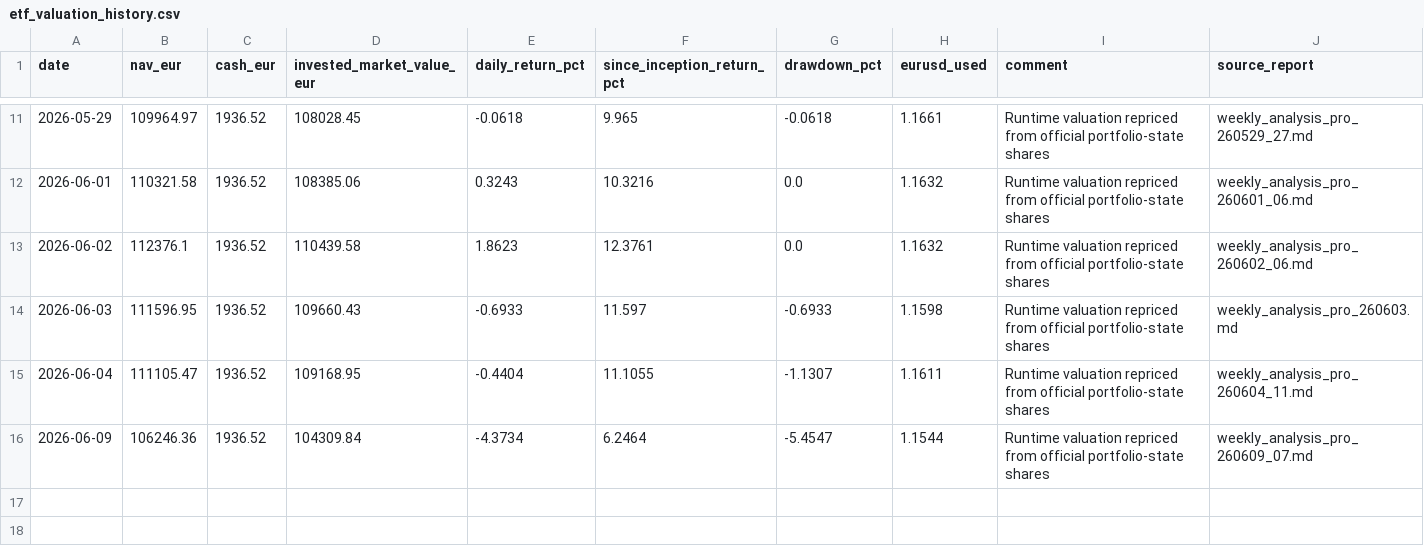
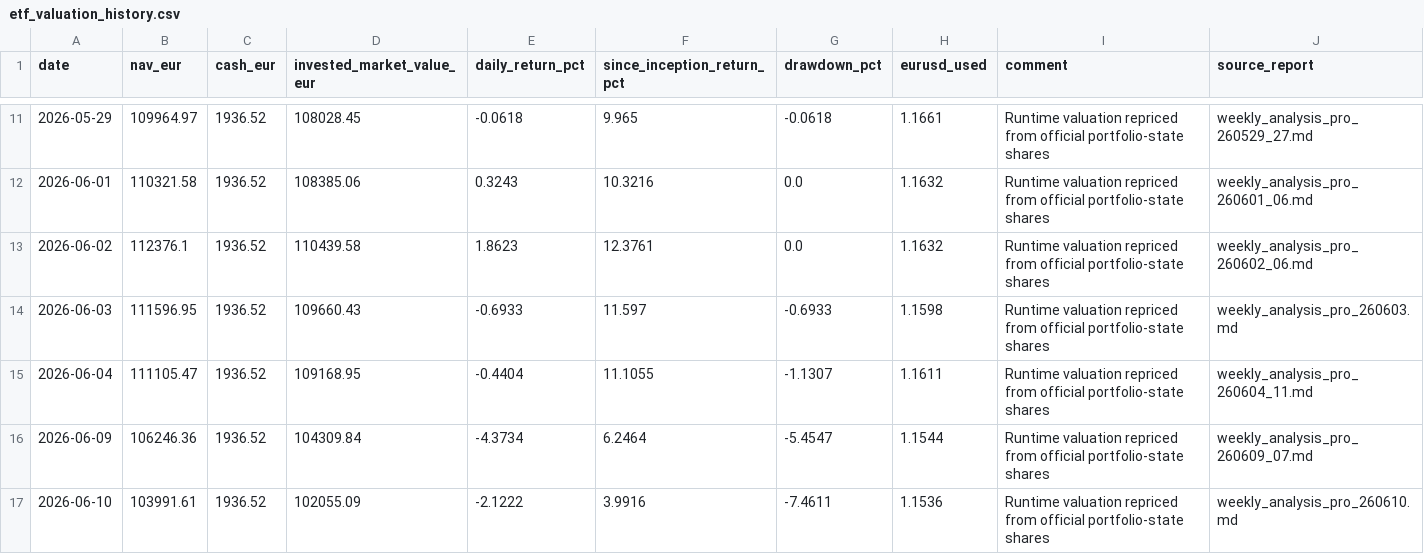
Before and after one commit to market-predictions/weekly-etf, a CSV file: output/etf_valuation_history.csv, drawn as a sheet; only a part is shown, gaps mark what is left out; the diff names each change by its address in the sheet, - before the commit and + after, or states it on an @@ line.

```diff
--- a/output/etf_valuation_history.csv
+++ b/output/etf_valuation_history.csv
+row 17: 2026-06-10 | 103991.61 | 1936.52 | 102055.09 | -2.1222 | 3.9916 | -7.4611 | 1.1536 | Runtime valuation repriced from official portfolio-state shares | weekly_analysis_pro_260610.md
```
Also changed, not shown: output/etf_trade_ledger.csv, 28 other files.
